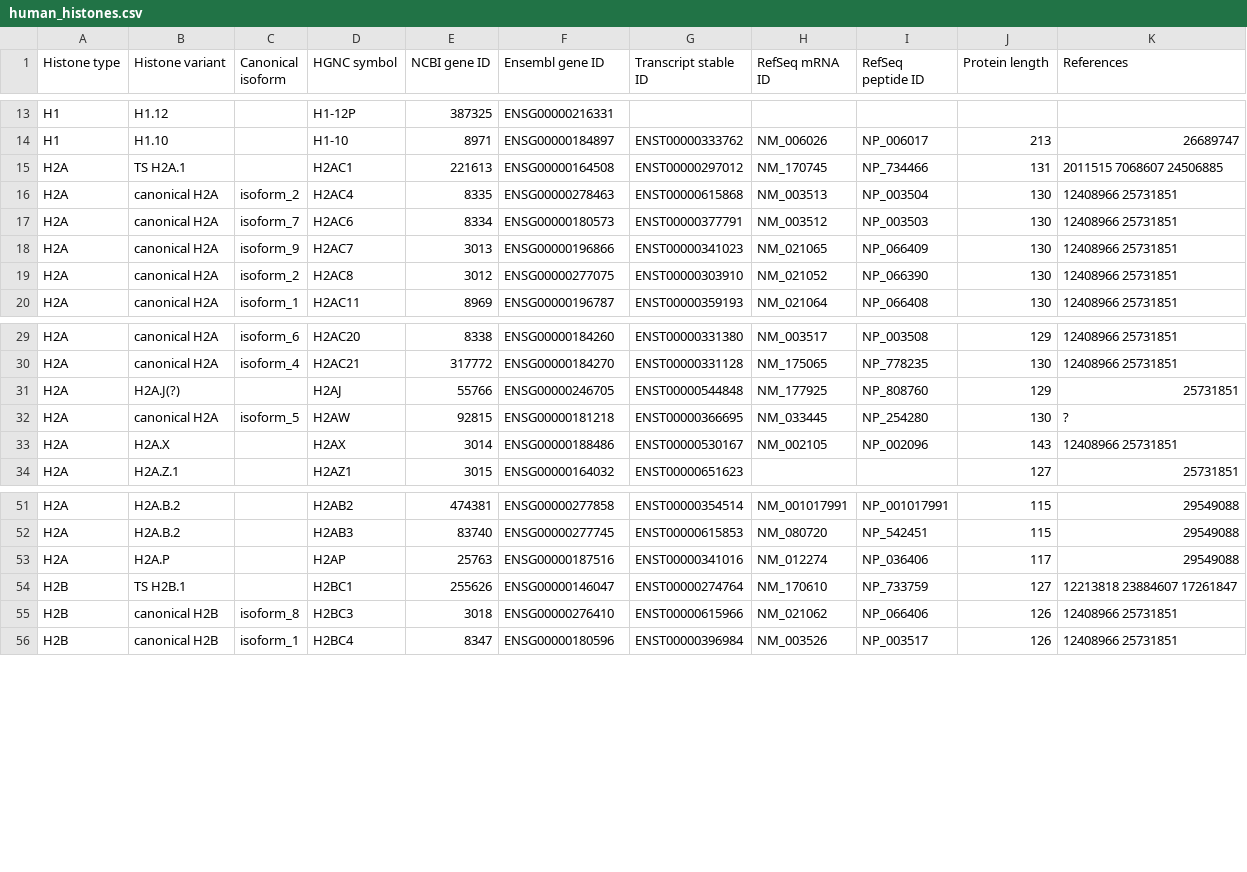
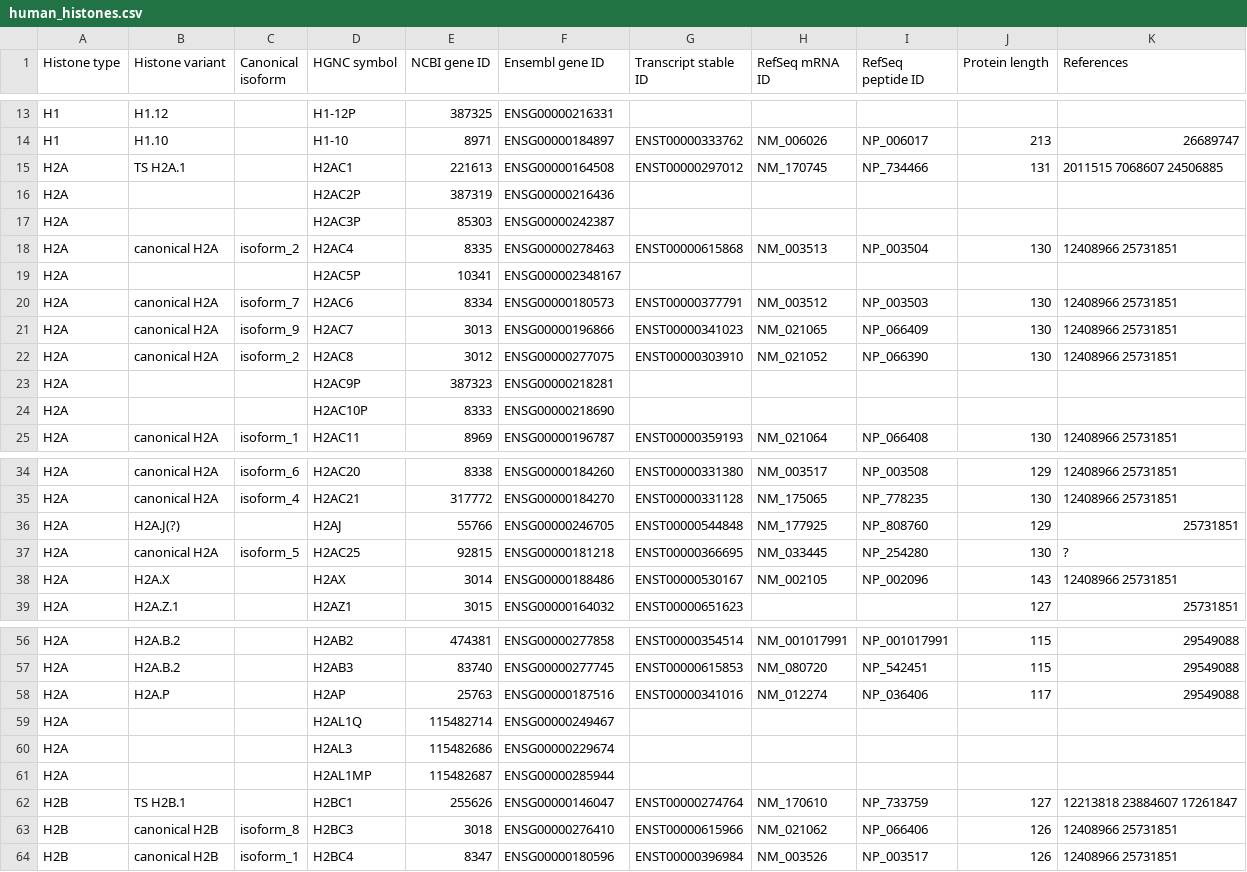
Before and after one commit to intbio/hist_gene_prot, a CSV file: docs/human_histones.csv, drawn as a sheet; only a part is shown, gaps mark what is left out.

Commit message:
Update human_histones.csv

```diff
--- a/docs/human_histones.csv
+++ b/docs/human_histones.csv
@@ -15,3 +15,6 @@ H1,H1.10,,H1-10,8971,ENSG00000184897,ENST00000333762,NM_006026,NP_006017,213,266
 H2A,TS H2A.1,,H2AC1,221613,ENSG00000164508,ENST00000297012,NM_170745,NP_734466,131,2011515 7068607 24506885
+H2A,,,H2AC2P,387319,ENSG00000216436,,,,,,
+H2A,,,H2AC3P,85303,ENSG00000242387,,,,,,
 H2A,canonical H2A,isoform_2,H2AC4,8335,ENSG00000278463,ENST00000615868,NM_003513,NP_003504,130,12408966 25731851
+H2A,,,H2AC5P,10341,ENSG000002348167,,,,,,
 H2A,canonical H2A,isoform_7,H2AC6,8334,ENSG00000180573,ENST00000377791,NM_003512,NP_003503,130,12408966 25731851
@@ -19,2 +22,4 @@ H2A,canonical H2A,isoform_9,H2AC7,3013,ENSG00000196866,ENST00000341023,NM_021065
 H2A,canonical H2A,isoform_2,H2AC8,3012,ENSG00000277075,ENST00000303910,NM_021052,NP_066390,130,12408966 25731851
+H2A,,,H2AC9P,387323,ENSG00000218281,,,,,,
+H2A,,,H2AC10P,8333,ENSG00000218690,,,,,,
 H2A,canonical H2A,isoform_1,H2AC11,8969,ENSG00000196787,ENST00000359193,NM_021064,NP_066408,130,12408966 25731851
@@ -31,3 +36,3 @@ H2A,canonical H2A,isoform_4,H2AC21,317772,ENSG00000184270,ENST00000331128,NM_175
 H2A,H2A.J(?),,H2AJ,55766,ENSG00000246705,ENST00000544848,NM_177925,NP_808760,129,25731851
-H2A,canonical H2A,isoform_5,H2AW,92815,ENSG00000181218,ENST00000366695,NM_033445,NP_254280,130,?
+H2A,canonical H2A,isoform_5,H2AC25,92815,ENSG00000181218,ENST00000366695,NM_033445,NP_254280,130,?
 H2A,H2A.X,,H2AX,3014,ENSG00000188486,ENST00000530167,NM_002105,NP_002096,143,12408966 25731851
@@ -53,2 +58,5 @@ H2A,H2A.B.2,,H2AB3,83740,ENSG00000277745,ENST00000615853,NM_080720,NP_542451,115
 H2A,H2A.P,,H2AP,25763,ENSG00000187516,ENST00000341016,NM_012274,NP_036406,117,29549088
+H2A,,,H2AL1Q,115482714,ENSG00000249467,,,,,,
+H2A,,,H2AL3,115482686,ENSG00000229674,,,,,,
+H2A,,,H2AL1MP,115482687,ENSG00000285944,,,,,,
 H2B,TS H2B.1,,H2BC1,255626,ENSG00000146047,ENST00000274764,NM_170610,NP_733759,127,12213818 23884607 17261847
```
